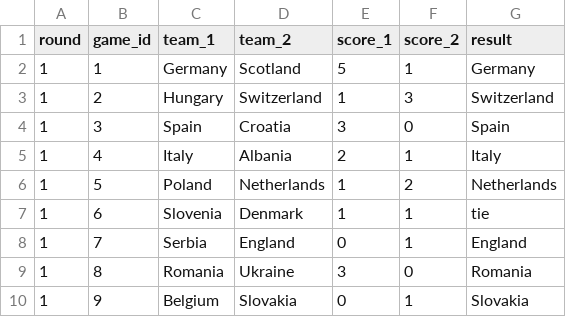
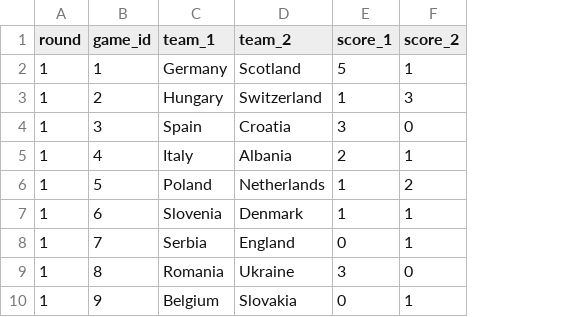
Before and after one commit to timothy-hister/Euro_2024, a CSV file: results/scores.csv, drawn as a sheet; only a part is shown; the diff names each change by its address in the sheet, - before the commit and + after, or states it on an @@ line.

Commit message:
games.csv

```diff
--- a/results/scores.csv
+++ b/results/scores.csv
-column G (result), rows 2-10: Germany | Switzerland | Spain | Italy | Netherlands | tie | England | Romania | Slovakia
```
Also changed, not shown: 5 other files.
